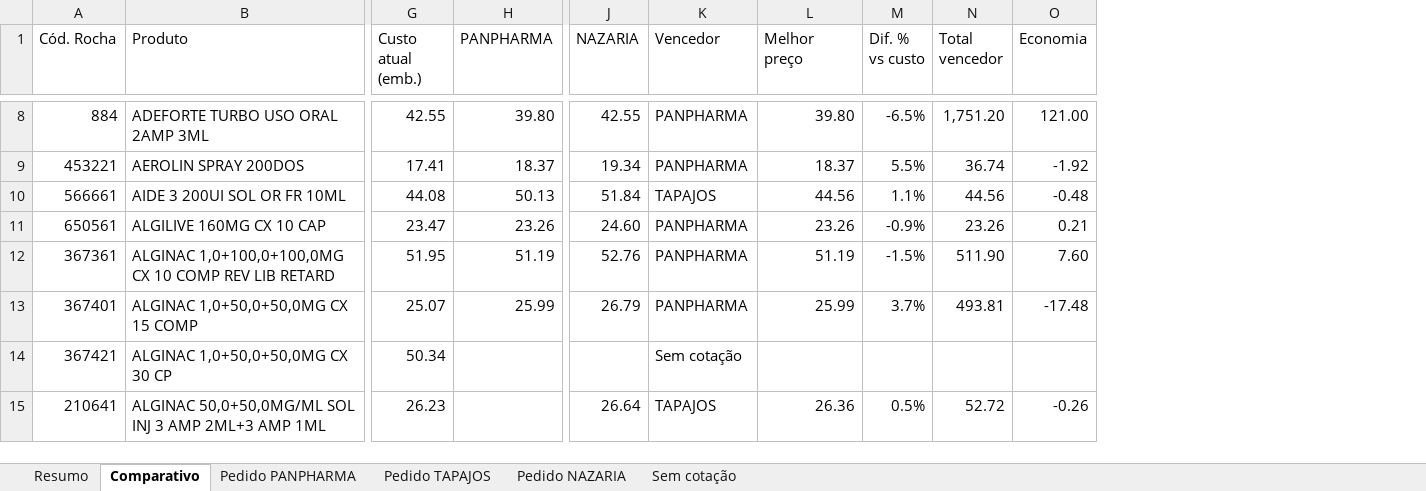
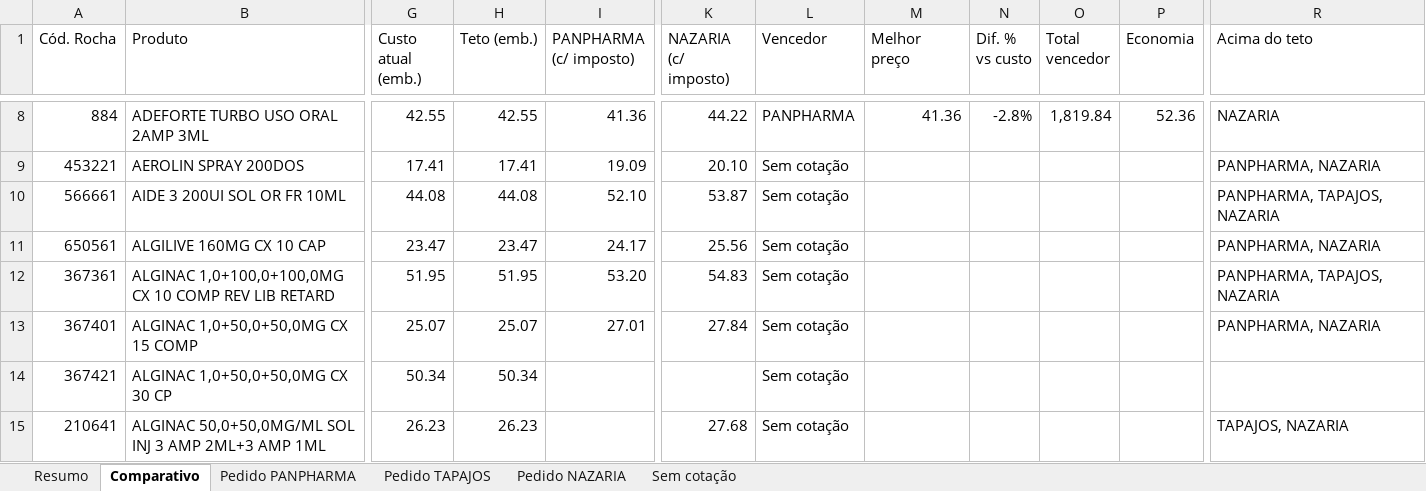
Before and after one commit to arthurrocha2025/farmarocha, an Excel workbook: cotacoes/2026-10-05/COMPARATIVO_05-10-2026.xlsx, sheet Comparativo, drawn as a sheet; only a part is shown, gaps mark what is left out; values as stored, in another font and other column widths than the file's, no cell formats; removed rows and columns are numbered as before the commit, all else as after; the diff covers the shown part only; the diff names each change by its address in the sheet, - before the commit and + after, or states it on an @@ line.

```diff
--- a/cotacoes/2026-10-05/COMPARATIVO_05-10-2026.xlsx (sheet Comparativo)
+++ b/cotacoes/2026-10-05/COMPARATIVO_05-10-2026.xlsx (sheet Comparativo)
-column H (PANPHARMA), rows 8-13: 39.80 | 18.37 | 50.13 | 23.26 | 51.19 | 25.99
+column H (Teto (emb.)), rows 8-15: 42.55 | 17.41 | 44.08 | 23.47 | 51.95 | 25.07 | 50.34 | 26.23
+column I (PANPHARMA (c/ imposto)), rows 8-13: 41.36 | 19.09 | 52.10 | 24.17 | 53.20 | 27.01
-column J (NAZARIA), rows 8-15: 42.55 | 19.34 | 51.84 | 24.60 | 52.76 | 26.79 |  | 26.64
+column K (NAZARIA (c/ imposto)), rows 8-15: 44.22 | 20.10 | 53.87 | 25.56 | 54.83 | 27.84 |  | 27.68
+column R (Acima do teto), rows 8-15: NAZARIA | PANPHARMA, NAZARIA | PANPHARMA, TAPAJOS, NAZARIA | PANPHARMA, NAZARIA | PANPHARMA, TAPAJOS, NAZARIA | PANPHARMA, NAZARIA |  | TAPAJOS, NAZARIA
-M8 (Melhor preço): 39.80
+M8 (Melhor preço): 41.36
-N8 (Dif. % vs custo): -6.5%
+N8 (Dif. % vs custo): -2.8%
-O8 (Total vencedor): 1,751.20
+O8 (Total vencedor): 1,819.84
-P8 (Economia): 121.00
+P8 (Economia): 52.36
-L9 (Vencedor): PANPHARMA
+L9 (Vencedor): Sem cotação
-M9 (Melhor preço): 18.37
+M9 (Melhor preço): (empty)
-N9 (Dif. % vs custo): 5.5%
+N9 (Dif. % vs custo): (empty)
-O9 (Total vencedor): 36.74
+O9 (Total vencedor): (empty)
-P9 (Economia): -1.92
+P9 (Economia): (empty)
-L10 (Vencedor): TAPAJOS
+L10 (Vencedor): Sem cotação
-M10 (Melhor preço): 44.56
+M10 (Melhor preço): (empty)
-N10 (Dif. % vs custo): 1.1%
+N10 (Dif. % vs custo): (empty)
-O10 (Total vencedor): 44.56
+O10 (Total vencedor): (empty)
-P10 (Economia): -0.48
+P10 (Economia): (empty)
-L11:L13 (Vencedor): PANPHARMA
+L11:L13 (Vencedor): Sem cotação
-M11 (Melhor preço): 23.26
+M11 (Melhor preço): (empty)
-N11 (Dif. % vs custo): -0.9%
+N11 (Dif. % vs custo): (empty)
-O11 (Total vencedor): 23.26
+O11 (Total vencedor): (empty)
-P11 (Economia): 0.21
+P11 (Economia): (empty)
-M12 (Melhor preço): 51.19
+M12 (Melhor preço): (empty)
-N12 (Dif. % vs custo): -1.5%
+N12 (Dif. % vs custo): (empty)
-O12 (Total vencedor): 511.90
+O12 (Total vencedor): (empty)
-P12 (Economia): 7.60
+P12 (Economia): (empty)
-M13 (Melhor preço): 25.99
+M13 (Melhor preço): (empty)
-N13 (Dif. % vs custo): 3.7%
+N13 (Dif. % vs custo): (empty)
-O13 (Total vencedor): 493.81
+O13 (Total vencedor): (empty)
-P13 (Economia): -17.48
+P13 (Economia): (empty)
-L15 (Vencedor): TAPAJOS
+L15 (Vencedor): Sem cotação
-M15 (Melhor preço): 26.36
+M15 (Melhor preço): (empty)
-N15 (Dif. % vs custo): 0.5%
+N15 (Dif. % vs custo): (empty)
-O15 (Total vencedor): 52.72
+O15 (Total vencedor): (empty)
-P15 (Economia): -0.26
+P15 (Economia): (empty)
```
Also changed, not shown: 1747 edited cells elsewhere in this sheet, sheet Pedido PANPHARMA, sheet Sem cotação, sheet Pedido TAPAJOS, sheet Pedido NAZARIA, sheet Resumo, cell formats, 1 other file.
